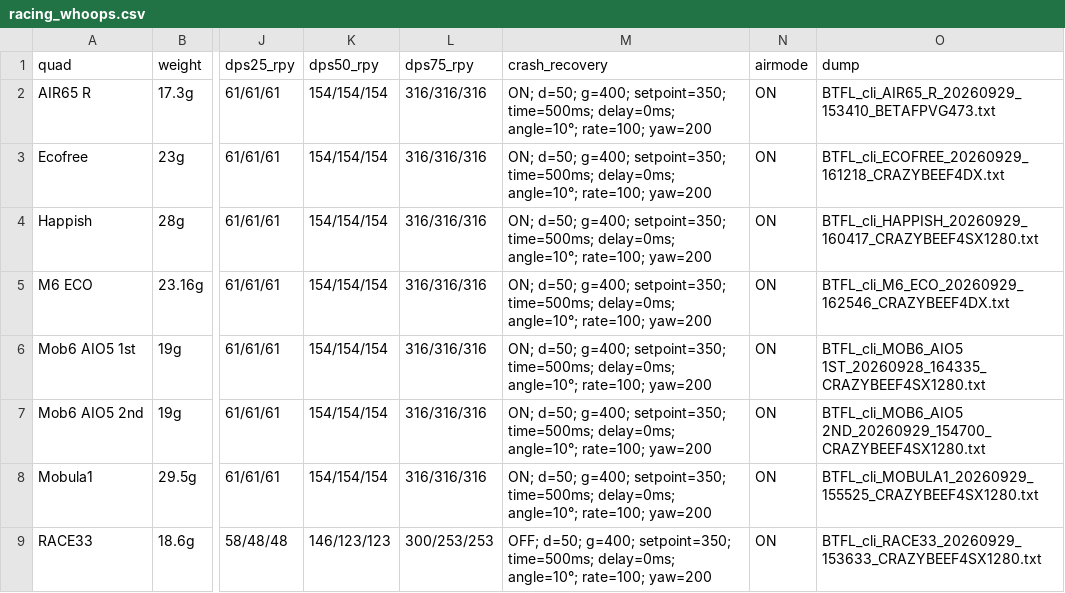
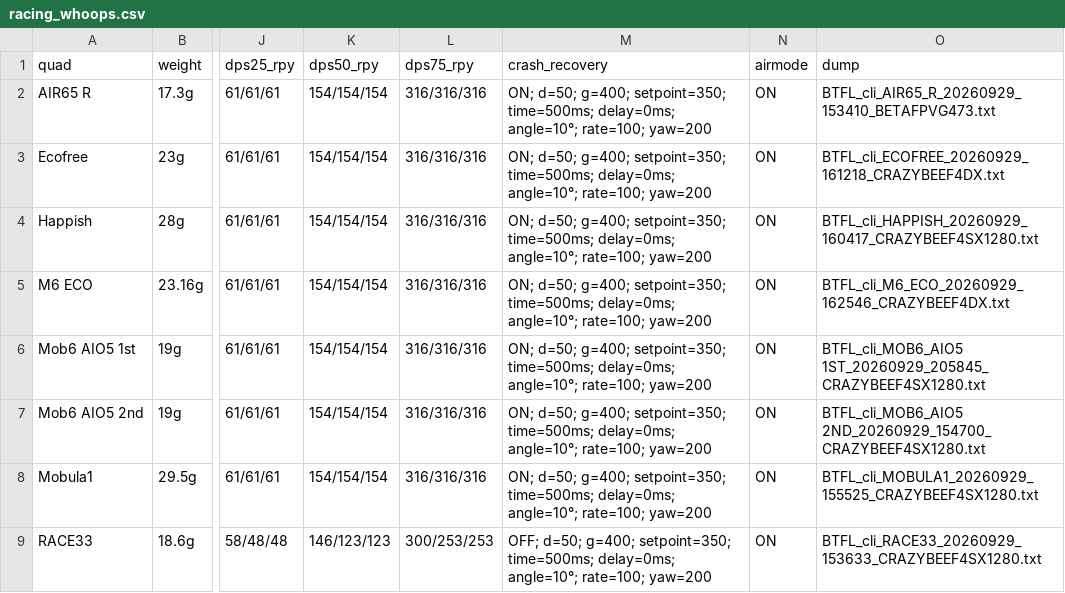
Before and after one commit to irom77/fpv_cli_dumps, a CSV file: racing_whoops.csv, drawn as a sheet; only a part is shown, gaps mark what is left out; the diff names each change by its address in the sheet, - before the commit and + after, or states it on an @@ line.

```diff
--- a/racing_whoops.csv
+++ b/racing_whoops.csv
-O6 (dump): BTFL_cli_MOB6_AIO5 1ST_20260928_164335_CRAZYBEEF4SX1280.txt
+O6 (dump): BTFL_cli_MOB6_AIO5 1ST_20260929_205845_CRAZYBEEF4SX1280.txt
```
Also changed, not shown: fpv_quads.csv, fpv_quads_latest.csv, 2 other files.
